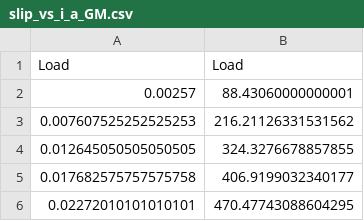
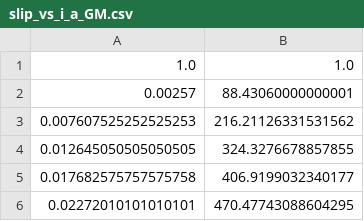
Before and after one commit to GeradMup/EDS, a CSV file: Resources/Curves Outputs/slip_vs_i_a_GM.csv, drawn as a sheet; only a part is shown; removed rows and columns are numbered as before the commit, all else as after; the diff names each change by its address in the sheet, - before the commit and + after, or states it on an @@ line.

Commit message:
Now able to extact the overload curve

```diff
--- a/Resources/Curves Outputs/slip_vs_i_a_GM.csv
+++ b/Resources/Curves Outputs/slip_vs_i_a_GM.csv
-row 1: Load | Load
+row 1: 1.0 | 1.0
```
Also changed, not shown: Resources/Curves Outputs/slip_vs_i_b_GM.csv, Resources/Curves Outputs/slip_vs_torque_a_GM.csv, 15 other files.
